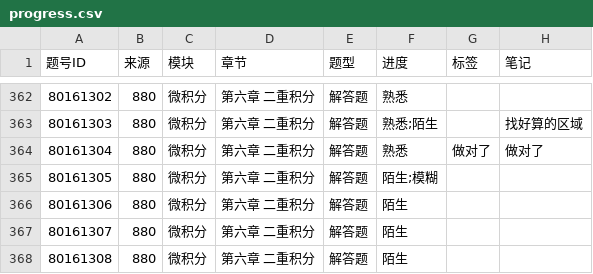
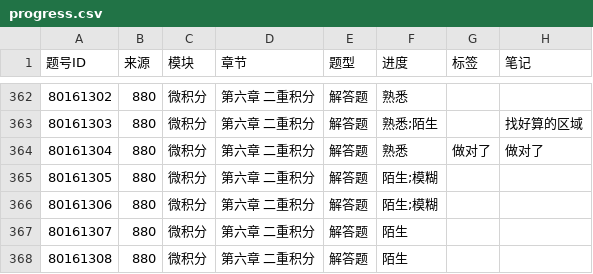
Before and after one commit to gitbuggi/math--, a CSV file: progress.csv, drawn as a sheet; only a part is shown, gaps mark what is left out; the diff names each change by its address in the sheet, - before the commit and + after, or states it on an @@ line.

Commit message:
Auto update progress via Web UI

```diff
--- a/progress.csv
+++ b/progress.csv
-F366 (进度): 陌生
+F366 (进度): 陌生;模糊
```
